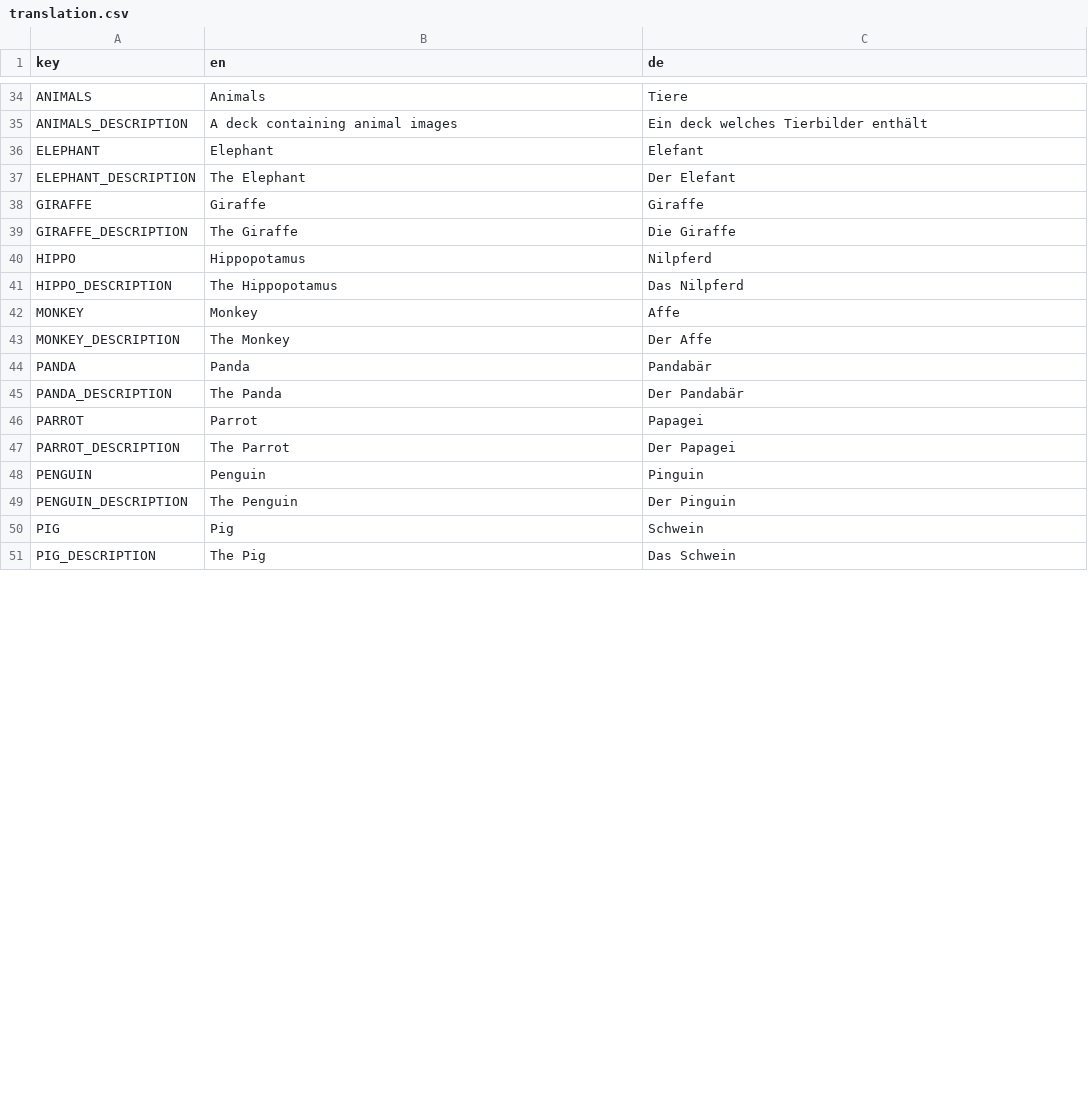
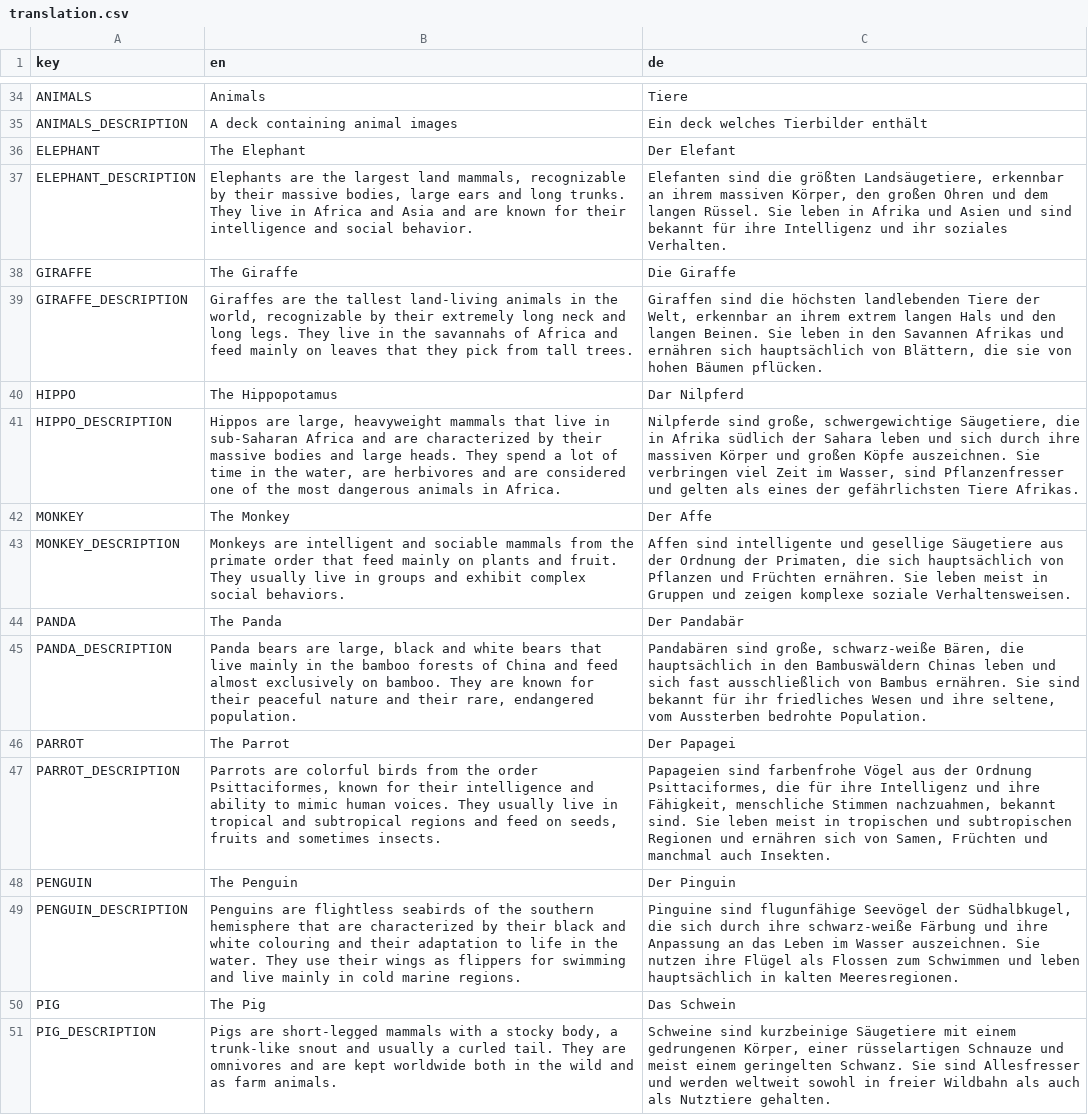
Before and after one commit to D-Generation-S/Samory, a CSV file: translation.csv, drawn as a sheet; only a part is shown, gaps mark what is left out; the diff covers the shown part only.

```diff
--- a/translation.csv
+++ b/translation.csv
@@ -35,17 +35,17 @@ ANIMALS;Animals;Tiere
 ANIMALS_DESCRIPTION;A deck containing animal images;Ein deck welches Tierbilder enthält
-ELEPHANT;Elephant;Elefant
-ELEPHANT_DESCRIPTION;The Elephant;Der Elefant
-GIRAFFE;Giraffe;Giraffe
-GIRAFFE_DESCRIPTION;The Giraffe;Die Giraffe
-HIPPO;Hippopotamus;Nilpferd
-HIPPO_DESCRIPTION;The Hippopotamus;Das Nilpferd
-MONKEY;Monkey;Affe
-MONKEY_DESCRIPTION;The Monkey;Der Affe
-PANDA;Panda;Pandabär
-PANDA_DESCRIPTION;The Panda;Der Pandabär
-PARROT;Parrot;Papagei
-PARROT_DESCRIPTION;The Parrot;Der Papagei
-PENGUIN;Penguin;Pinguin
-PENGUIN_DESCRIPTION;The Penguin;Der Pinguin
-PIG;Pig;Schwein
-PIG_DESCRIPTION;The Pig;Das Schwein
+ELEPHANT;The Elephant;Der Elefant
+ELEPHANT_DESCRIPTION;Elephants are the largest land mammals, recognizable by their massive bodies, large ears and long trunks. They live in Africa and Asia and are known for their intelligence and social behavior.;Elefanten sind die größten Landsäugetiere, erkennbar an ihrem massiven Körper, den großen Ohren und dem langen Rüssel. Sie leben in Afrika und Asien und sind bekannt für ihre Intelligenz und ihr soziales Verhalten.
+GIRAFFE;The Giraffe;Die Giraffe
+GIRAFFE_DESCRIPTION;Giraffes are the tallest land-living animals in the world, recognizable by their extremely long neck and long legs. They live in the savannahs of Africa and feed mainly on leaves that they pick from tall trees.;Giraffen sind die höchsten landlebenden Tiere der Welt, erkennbar an ihrem extrem langen Hals und den langen Beinen. Sie leben in den Savannen Afrikas und ernähren sich hauptsächlich von Blättern, die sie von hohen Bäumen pflücken.
+HIPPO;The Hippopotamus;Dar Nilpferd
+HIPPO_DESCRIPTION;Hippos are large, heavyweight mammals that live in sub-Saharan Africa and are characterized by their massive bodies and large heads. They spend a lot of time in the water, are herbivores and are considered one of the most dangerous animals in Africa.;Nilpferde sind große, schwergewichtige Säugetiere, die in Afrika südlich der Sahara leben und sich durch ihre massiven Körper und großen Köpfe auszeichnen. Sie verbringen viel Zeit im Wasser, sind Pflanzenfresser und gelten als eines der gefährlichsten Tiere Afrikas.
+MONKEY;The Monkey;Der Affe
+MONKEY_DESCRIPTION;Monkeys are intelligent and sociable mammals from the primate order that feed mainly on plants and fruit. They usually live in groups and exhibit complex social behaviors.;Affen sind intelligente und gesellige Säugetiere aus der Ordnung der Primaten, die sich hauptsächlich von Pflanzen und Früchten ernähren. Sie leben meist in Gruppen und zeigen komplexe soziale Verhaltensweisen.
+PANDA;The Panda;Der Pandabär
+PANDA_DESCRIPTION;Panda bears are large, black and white bears that live mainly in the bamboo forests of China and feed almost exclusively on bamboo. They are known for their peaceful nature and their rare, endangered population.;Pandabären sind große, schwarz-weiße Bären, die hauptsächlich in den Bambuswäldern Chinas leben und sich fast ausschließlich von Bambus ernähren. Sie sind bekannt für ihr friedliches Wesen und ihre seltene, vom Aussterben bedrohte Population.
+PARROT;The Parrot;Der Papagei
+PARROT_DESCRIPTION;Parrots are colorful birds from the order Psittaciformes, known for their intelligence and ability to mimic human voices. They usually live in tropical and subtropical regions and feed on seeds, fruits and sometimes insects.;Papageien sind farbenfrohe Vögel aus der Ordnung Psittaciformes, die für ihre Intelligenz und ihre Fähigkeit, menschliche Stimmen nachzuahmen, bekannt sind. Sie leben meist in tropischen und subtropischen Regionen und ernähren sich von Samen, Früchten und manchmal auch Insekten.
+PENGUIN;The Penguin;Der Pinguin
+PENGUIN_DESCRIPTION;Penguins are flightless seabirds of the southern hemisphere that are characterized by their black and white colouring and their adaptation to life in the water. They use their wings as flippers for swimming and live mainly in cold marine regions.;Pinguine sind flugunfähige Seevögel der Südhalbkugel, die sich durch ihre schwarz-weiße Färbung und ihre Anpassung an das Leben im Wasser auszeichnen. Sie nutzen ihre Flügel als Flossen zum Schwimmen und leben hauptsächlich in kalten Meeresregionen.
+PIG;The Pig;Das Schwein
+PIG_DESCRIPTION;Pigs are short-legged mammals with a stocky body, a trunk-like snout and usually a curled tail. They are omnivores and are kept worldwide both in the wild and as farm animals.;Schweine sind kurzbeinige Säugetiere mit einem gedrungenen Körper, einer rüsselartigen Schnauze und meist einem geringelten Schwanz. Sie sind Allesfresser und werden weltweit sowohl in freier Wildbahn als auch als Nutztiere gehalten.
```
Also changed, not shown: 7 added rows and 8 edited cells elsewhere in this file, 21 other files.
